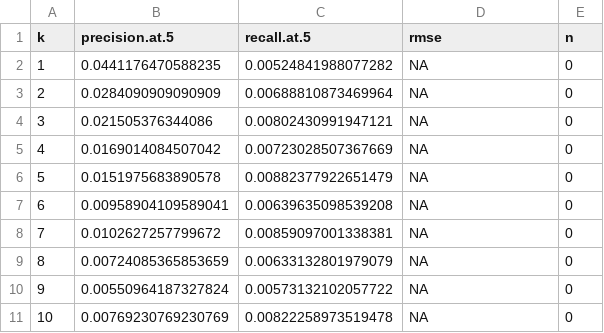
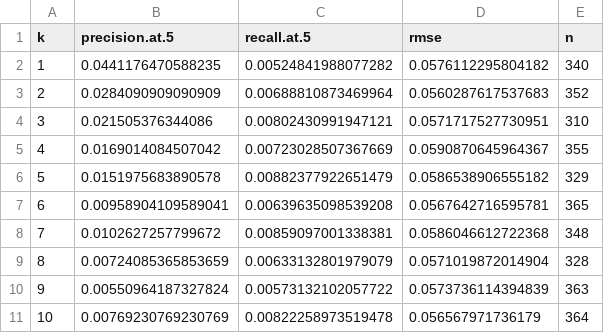
Before and after one commit to gsbDBI/ALP301-spr21-project4, a CSV file: Results/top_5_10_fold_cv_ibcf_new.csv, drawn as a sheet.

```diff
--- a/Results/top_5_10_fold_cv_ibcf_new.csv
+++ b/Results/top_5_10_fold_cv_ibcf_new.csv
@@ -1,11 +1,11 @@
 "k","precision.at.5","recall.at.5","rmse","n"
-1,0.0441176470588235,0.00524841988077282,NA,0
-2,0.0284090909090909,0.00688810873469964,NA,0
-3,0.021505376344086,0.00802430991947121,NA,0
-4,0.0169014084507042,0.00723028507367669,NA,0
-5,0.0151975683890578,0.00882377922651479,NA,0
-6,0.00958904109589041,0.00639635098539208,NA,0
-7,0.0102627257799672,0.00859097001338381,NA,0
-8,0.00724085365853659,0.00633132801979079,NA,0
-9,0.00550964187327824,0.00573132102057722,NA,0
-10,0.00769230769230769,0.00822258973519478,NA,0
+1,0.0441176470588235,0.00524841988077282,0.0576112295804182,340
+2,0.0284090909090909,0.00688810873469964,0.0560287617537683,352
+3,0.021505376344086,0.00802430991947121,0.0571717527730951,310
+4,0.0169014084507042,0.00723028507367669,0.0590870645964367,355
+5,0.0151975683890578,0.00882377922651479,0.0586538906555182,329
+6,0.00958904109589041,0.00639635098539208,0.0567642716595781,365
+7,0.0102627257799672,0.00859097001338381,0.0586046612722368,348
+8,0.00724085365853659,0.00633132801979079,0.0571019872014904,328
+9,0.00550964187327824,0.00573132102057722,0.0573736114394839,363
+10,0.00769230769230769,0.00822258973519478,0.056567971736179,364
```
Also changed, not shown: 1 other file.
